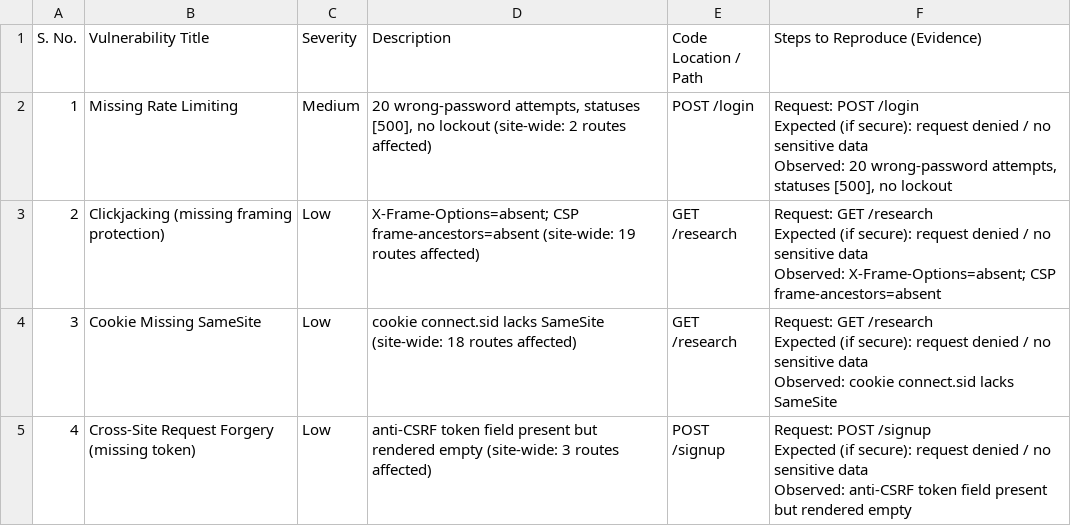
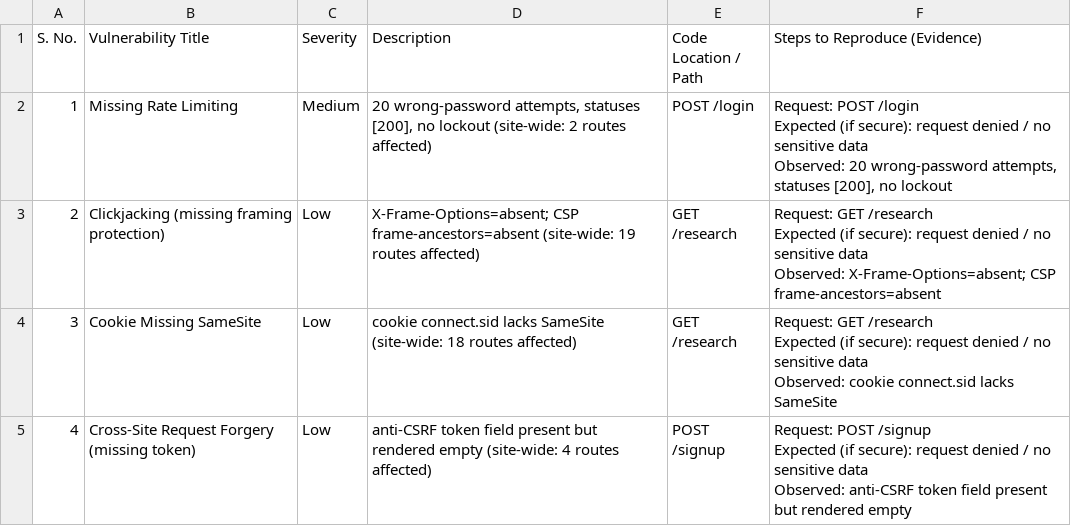
Before and after one commit to piyush7911/ai_kavach_crs, a CSV file: reports/report.csv, drawn as a sheet.

```diff
--- a/reports/report.csv
+++ b/reports/report.csv
@@ -1,5 +1,5 @@
 S. No.,Vulnerability Title,Severity,Description,Code Location / Path,Steps to Reproduce (Evidence)
-1,Missing Rate Limiting,Medium,"20 wrong-password attempts, statuses [500], no lockout (site-wide: 2 routes affected)",POST /login,"Request: POST /login
-Expected (if secure): request denied / no sensitive data
-Observed: 20 wrong-password attempts, statuses [500], no lockout"
+1,Missing Rate Limiting,Medium,"20 wrong-password attempts, statuses [200], no lockout (site-wide: 2 routes affected)",POST /login,"Request: POST /login
+Expected (if secure): request denied / no sensitive data
+Observed: 20 wrong-password attempts, statuses [200], no lockout"
 2,Clickjacking (missing framing protection),Low,X-Frame-Options=absent; CSP frame-ancestors=absent (site-wide: 19 routes affected),GET /research,"Request: GET /research
@@ -10,4 +10,4 @@ Expected (if secure): request denied / no sensitive data
 Observed: cookie connect.sid lacks SameSite"
-4,Cross-Site Request Forgery (missing token),Low,anti-CSRF token field present but rendered empty (site-wide: 3 routes affected),POST /signup,"Request: POST /signup
-Expected (if secure): request denied / no sensitive data
-Observed: anti-CSRF token field present but rendered empty"
+4,Cross-Site Request Forgery (missing token),Low,anti-CSRF token field present but rendered empty (site-wide: 4 routes affected),POST /signup,"Request: POST /signup
+Expected (if secure): request denied / no sensitive data
+Observed: anti-CSRF token field present but rendered empty"
```
Also changed, not shown: 12 other files.
